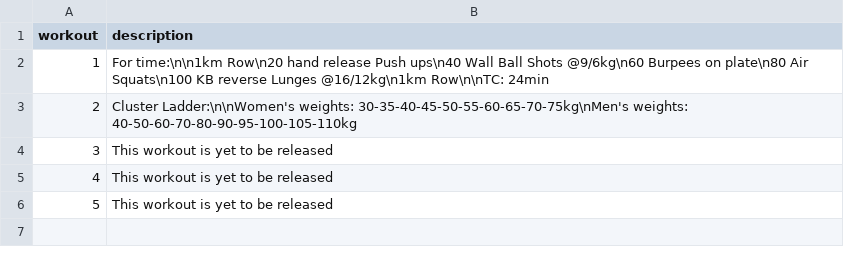
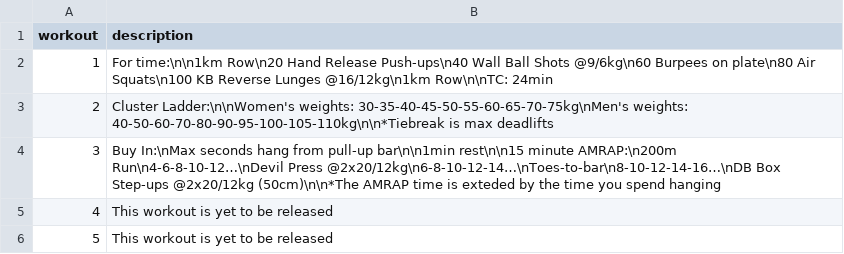
Before and after one commit to borislavdrag/cfmleaderboard, a CSV file: workouts.csv, drawn as a sheet.

```diff
--- a/workouts.csv
+++ b/workouts.csv
@@ -1,5 +1,5 @@
 workout,description
-1,For time:\n\n1km Row\n20 hand release Push ups\n40 Wall Ball Shots @9/6kg\n60 Burpees on plate\n80 Air Squats\n100 KB reverse Lunges @16/12kg\n1km Row\n\nTC: 24min
-2,Cluster Ladder:\n\nWomen's weights: 30-35-40-45-50-55-60-65-70-75kg\nMen's weights: 40-50-60-70-80-90-95-100-105-110kg		
-3,This workout is yet to be released
+1,For time:\n\n1km Row\n20 Hand Release Push-ups\n40 Wall Ball Shots @9/6kg\n60 Burpees on plate\n80 Air Squats\n100 KB Reverse Lunges @16/12kg\n1km Row\n\nTC: 24min
+2,Cluster Ladder:\n\nWomen's weights: 30-35-40-45-50-55-60-65-70-75kg\nMen's weights: 40-50-60-70-80-90-95-100-105-110kg\n\n*Tiebreak is max deadlifts		
+3,Buy In:\nMax seconds hang from pull-up bar\n\n1min rest\n\n15 minute AMRAP:\n200m Run\n4-6-8-10-12…\nDevil Press @2x20/12kg\n6-8-10-12-14…\nToes-to-bar\n8-10-12-14-16…\nDB Box Step-ups @2x20/12kg (50cm)\n\n*The AMRAP time is exteded by the time you spend hanging
 4,This workout is yet to be released
```
Also changed, not shown: data.csv, heats.csv, 3 other files.
